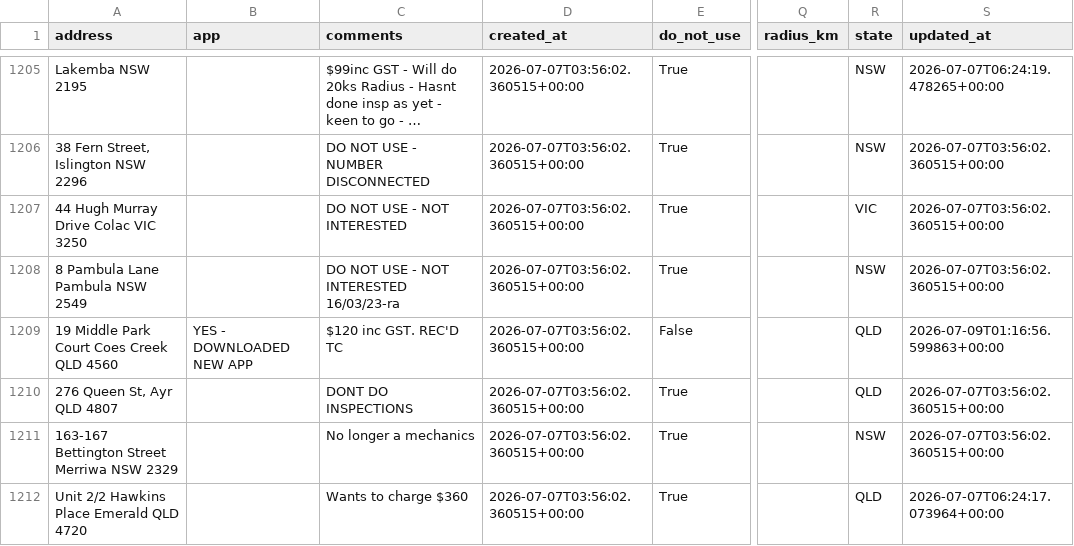
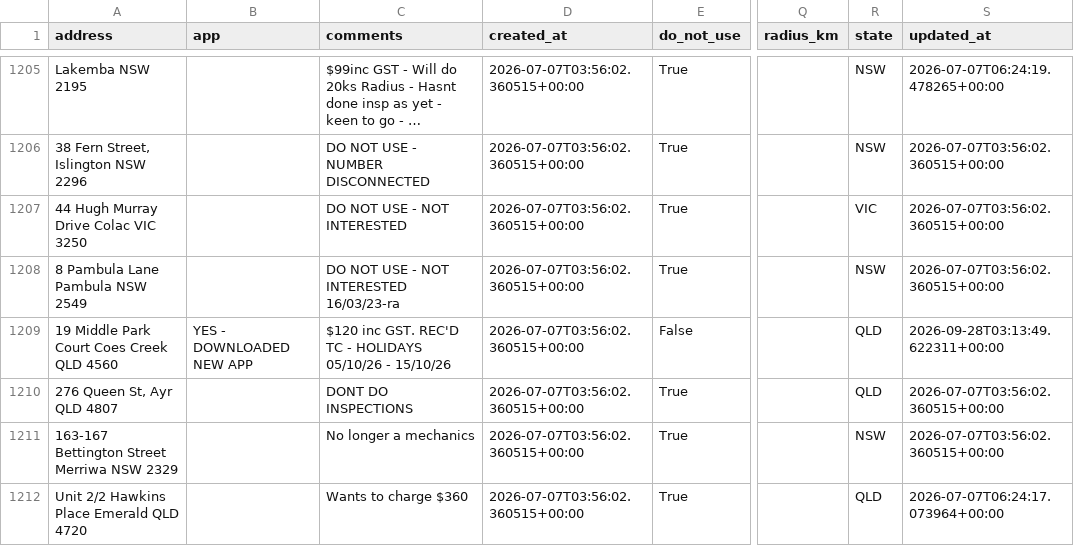
Before and after one commit to Mazza24/verifi-mechanic-map, a CSV file: backup/mechanics.csv, drawn as a sheet; only a part is shown, gaps mark what is left out; long unchanged cells end in …; the diff names each change by its address in the sheet, - before the commit and + after, or states it on an @@ line.

```diff
--- a/backup/mechanics.csv
+++ b/backup/mechanics.csv
-C1209 (comments): $120 inc GST. REC'D TC
+C1209 (comments): $120 inc GST. REC'D TC - HOLIDAYS 05/10/26 - 15/10/26
-S1209 (updated_at): 2026-07-09T01:16:56.599863+00:00
+S1209 (updated_at): 2026-09-28T03:13:49.622311+00:00
```
Also changed, not shown: backup/change_log.csv.
